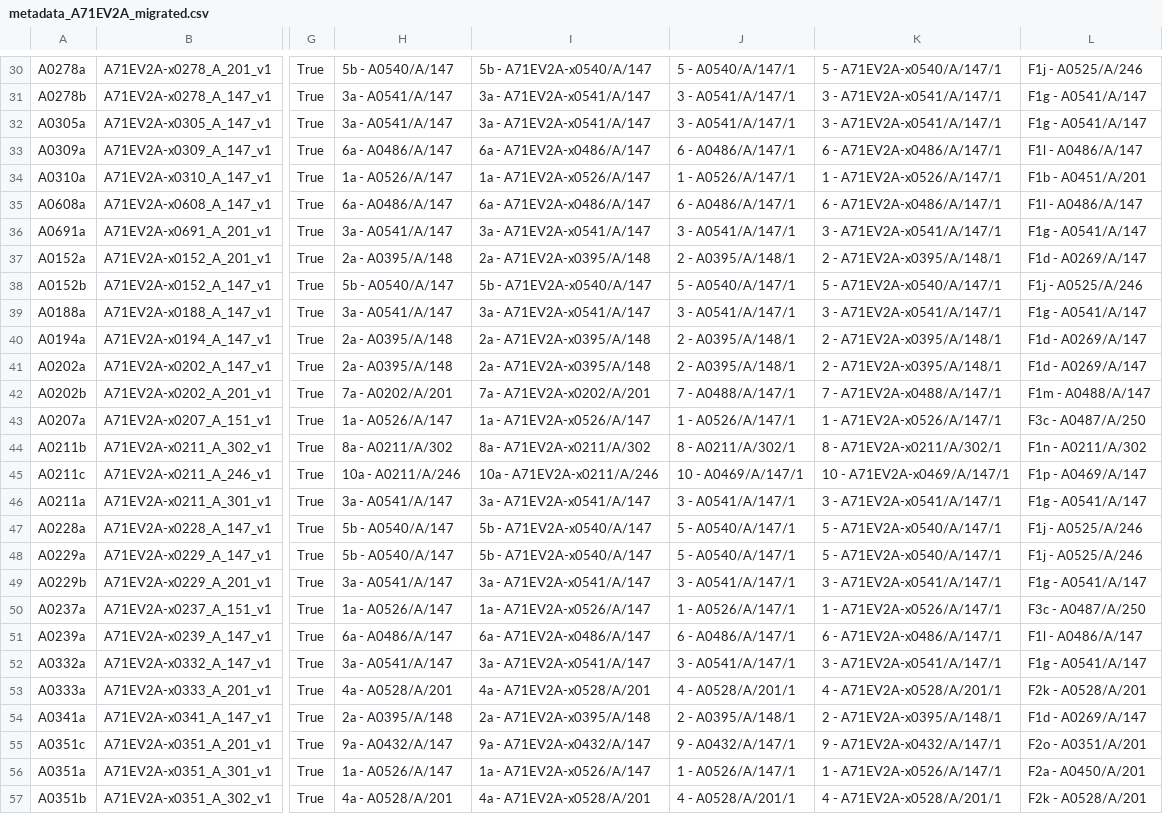
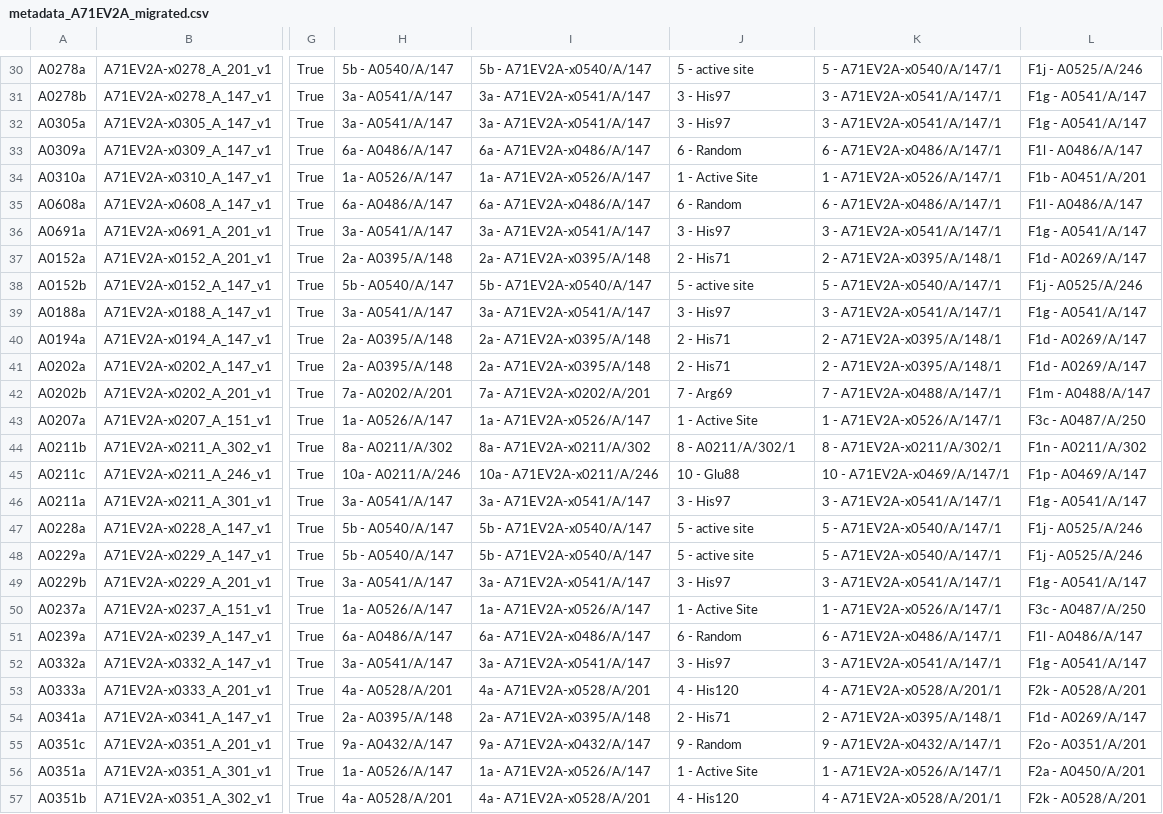
Before and after one commit to xchem/metagrate, a CSV file: examples/metadata_A71EV2A_migrated.csv, drawn as a sheet; only a part is shown, gaps mark what is left out; the diff covers the shown part only; the diff names each change by its address in the sheet, - before the commit and + after, or states it on an @@ line.

```diff
--- a/examples/metadata_A71EV2A_migrated.csv
+++ b/examples/metadata_A71EV2A_migrated.csv
-J30: 5 - A0540/A/147/1
+J30: 5 - active site
-J31:J32: 3 - A0541/A/147/1
+J31:J32: 3 - His97
-J33: 6 - A0486/A/147/1
+J33: 6 - Random
-J34: 1 - A0526/A/147/1
+J34: 1 - Active Site
-J35: 6 - A0486/A/147/1
+J35: 6 - Random
-J36: 3 - A0541/A/147/1
+J36: 3 - His97
-J37: 2 - A0395/A/148/1
+J37: 2 - His71
-J38: 5 - A0540/A/147/1
+J38: 5 - active site
-J39: 3 - A0541/A/147/1
+J39: 3 - His97
-J40:J41: 2 - A0395/A/148/1
+J40:J41: 2 - His71
-J42: 7 - A0488/A/147/1
+J42: 7 - Arg69
-J43: 1 - A0526/A/147/1
+J43: 1 - Active Site
-J45: 10 - A0469/A/147/1
+J45: 10 - Glu88
-J46: 3 - A0541/A/147/1
+J46: 3 - His97
-J47:J48: 5 - A0540/A/147/1
+J47:J48: 5 - active site
-J49: 3 - A0541/A/147/1
+J49: 3 - His97
-J50: 1 - A0526/A/147/1
+J50: 1 - Active Site
-J51: 6 - A0486/A/147/1
+J51: 6 - Random
-J52: 3 - A0541/A/147/1
+J52: 3 - His97
-J53: 4 - A0528/A/201/1
+J53: 4 - His120
-J54: 2 - A0395/A/148/1
+J54: 2 - His71
-J55: 9 - A0432/A/147/1
+J55: 9 - Random
-J56: 1 - A0526/A/147/1
+J56: 1 - Active Site
-J57: 4 - A0528/A/201/1
+J57: 4 - His120
```
Also changed, not shown: 93 edited cells elsewhere in this file, 1 other file.
